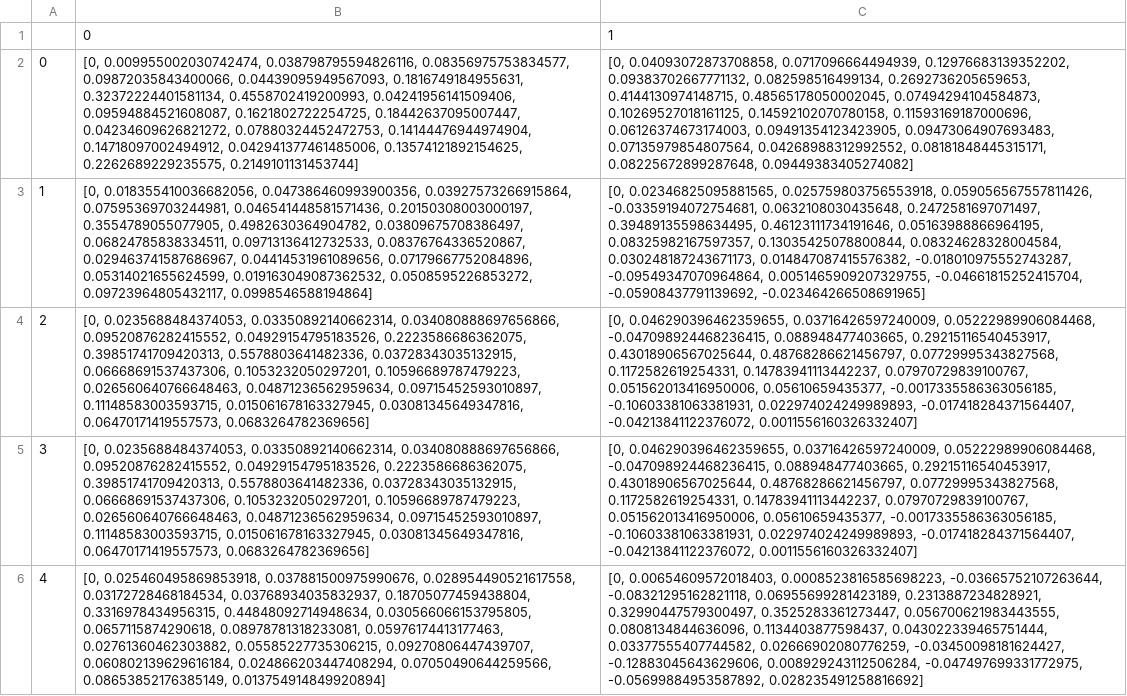
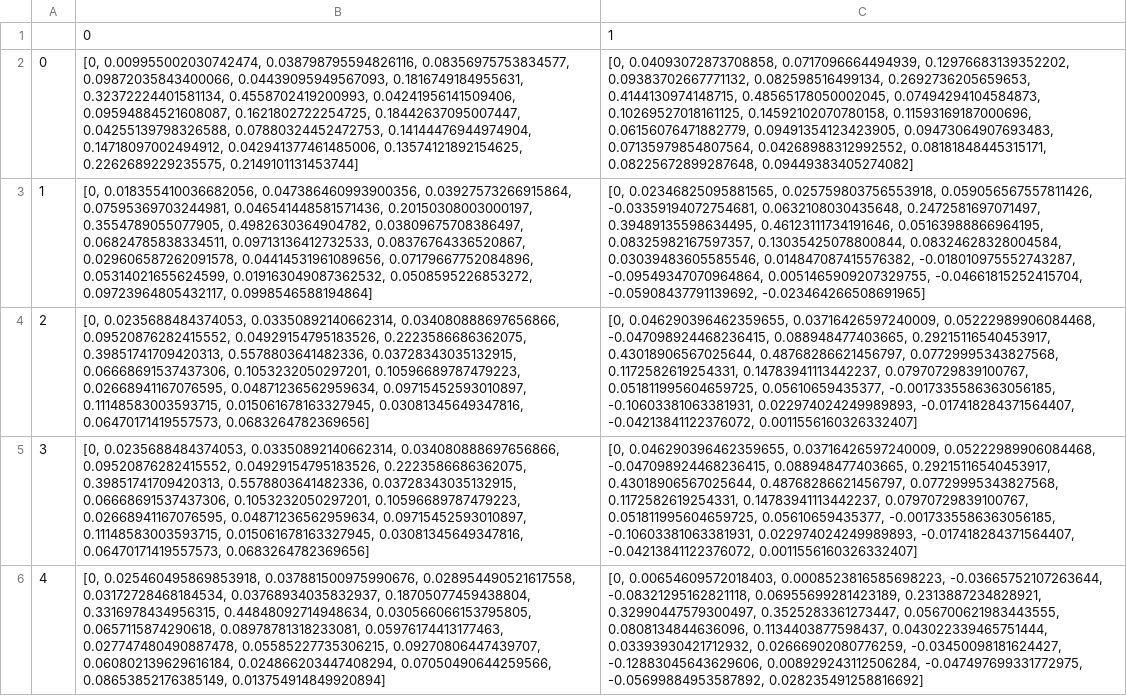
Before and after one commit to thebrownkidd/ISL-to-text, a CSV file: Data/sim_diff_norm.csv, drawn as a sheet; only a part is shown; the diff covers the shown part only; the diff names each change by its address in the sheet, - before the commit and + after, or states it on an @@ line.

```diff
--- a/Data/sim_diff_norm.csv
+++ b/Data/sim_diff_norm.csv
-B2: …0.1621802722254725, 0.18442637095007447, 0.04234609626821272, 0.07880324452472753, 0.14144476944974904,…
+B2: …0.1621802722254725, 0.18442637095007447, 0.04255139798326588, 0.07880324452472753, 0.14144476944974904,…
-C2: …0.14592102070780158, 0.11593169187000696, 0.06126374673174003, 0.09491354123423905, 0.09473064907693483,…
+C2: …0.14592102070780158, 0.11593169187000696, 0.06156076471882779, 0.09491354123423905, 0.09473064907693483,…
-B3: …0.09713136412732533, 0.08376764336520867, 0.029463741587686967, 0.04414531961089656, 0.07179667752084896,…
+B3: …0.09713136412732533, 0.08376764336520867, 0.029606587262091578, 0.04414531961089656, 0.07179667752084896,…
-C3: …0.13035425078800844, 0.08324628328004584, 0.030248187243671173, 0.014847087415576382, -0.018010975552743287,…
+C3: …0.13035425078800844, 0.08324628328004584, 0.03039483605585546, 0.014847087415576382, -0.018010975552743287,…
-B4:B5: …0.1053232050297201, 0.10596689787479223, 0.026560640766648463, 0.04871236562959634, 0.09715452593010897,…
+B4:B5: …0.1053232050297201, 0.10596689787479223, 0.02668941167076595, 0.04871236562959634, 0.09715452593010897,…
-C4:C5: …0.14783941113442237, 0.07970729839100767, 0.051562013416950006, 0.05610659435377, -0.0017335586363056185,…
+C4:C5: …0.14783941113442237, 0.07970729839100767, 0.051811995604659725, 0.05610659435377, -0.0017335586363056185,…
-B6: …0.08978781318233081, 0.05976174413177463, 0.02761360462303882, 0.05585227735306215, 0.09270806447439707,…
+B6: …0.08978781318233081, 0.05976174413177463, 0.027747480490887478, 0.05585227735306215, 0.09270806447439707,…
-C6: …0.1134403877598437, 0.043022339465751444, 0.03377555407744582, 0.02666902080776259, -0.03450098181624427,…
+C6: …0.1134403877598437, 0.043022339465751444, 0.03393930421712932, 0.02666902080776259, -0.03450098181624427,…
```
Also changed, not shown: 114 edited cells elsewhere in this file, Data/simed_train_data.csv, 2 other files.
